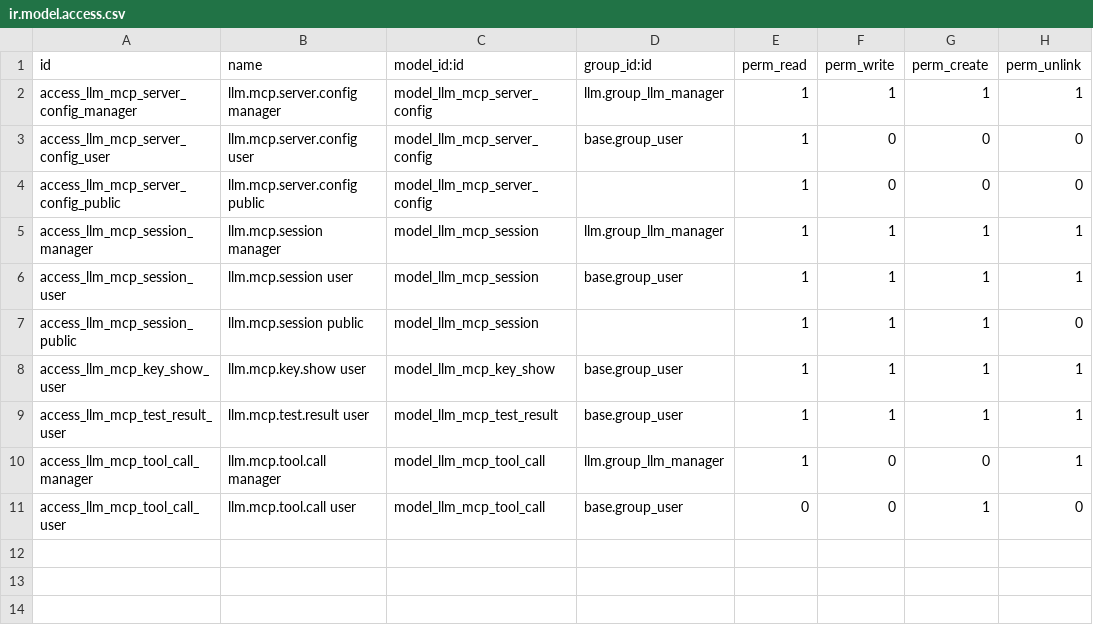
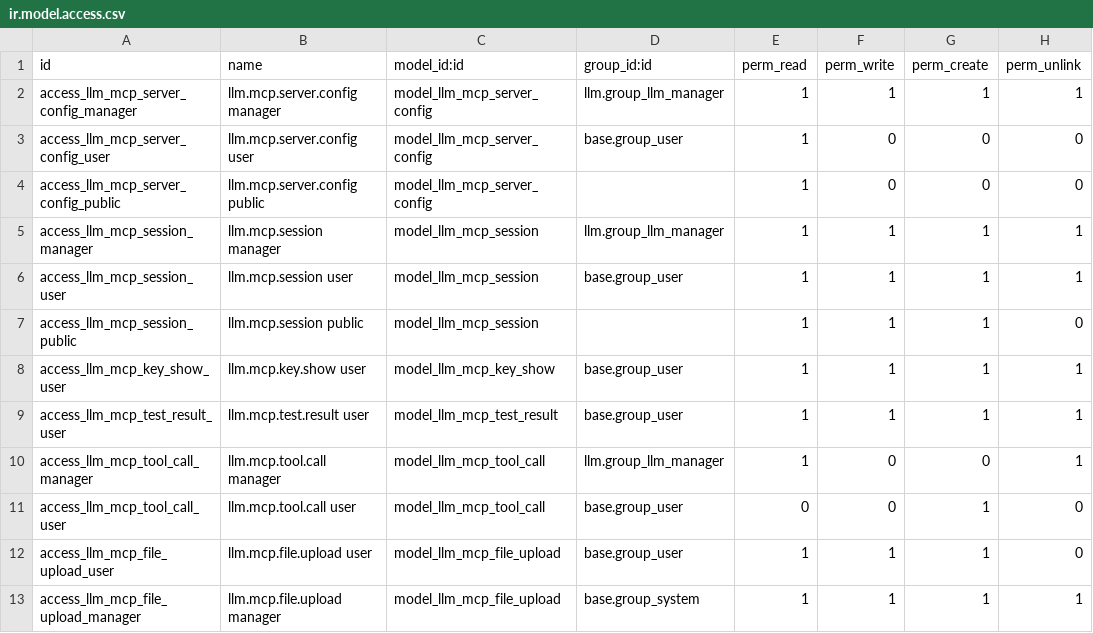
Before and after one commit to quick-sort/odoo_addons, a CSV file: llm_mcp_server/security/ir.model.access.csv, drawn as a sheet; the diff names each change by its address in the sheet, - before the commit and + after, or states it on an @@ line.

Commit message:
feat(llm_mcp_server): add attachment file upload/download tools
Add attachment_stage_upload, attachment_commit_upload and
attachment_get_download_url. Files are ir.attachment records, so access
follows native attachment ACLs: a bound record inherits its ACL, while an
unbound file stays visible only to its creator and administrators.

- signed upload/download URLs via limited_field_access_token; no token table
- upload relay at PUT /mcp/files/<attachment_id>
- commit optionally binds res_model/res_id as the caller
- staging model with hourly GC for abandoned uploads
- guide for agents plus tool/lifecycle/HTTP tests

```diff
--- a/llm_mcp_server/security/ir.model.access.csv
+++ b/llm_mcp_server/security/ir.model.access.csv
+row 12: access_llm_mcp_file_upload_user | llm.mcp.file.upload user | model_llm_mcp_file_upload | base.group_user | 1 | 1 | 1 | 0
+row 13: access_llm_mcp_file_upload_manager | llm.mcp.file.upload manager | model_llm_mcp_file_upload | base.group_system | 1 | 1 | 1 | 1
```
Also changed, not shown: 19 other files.
